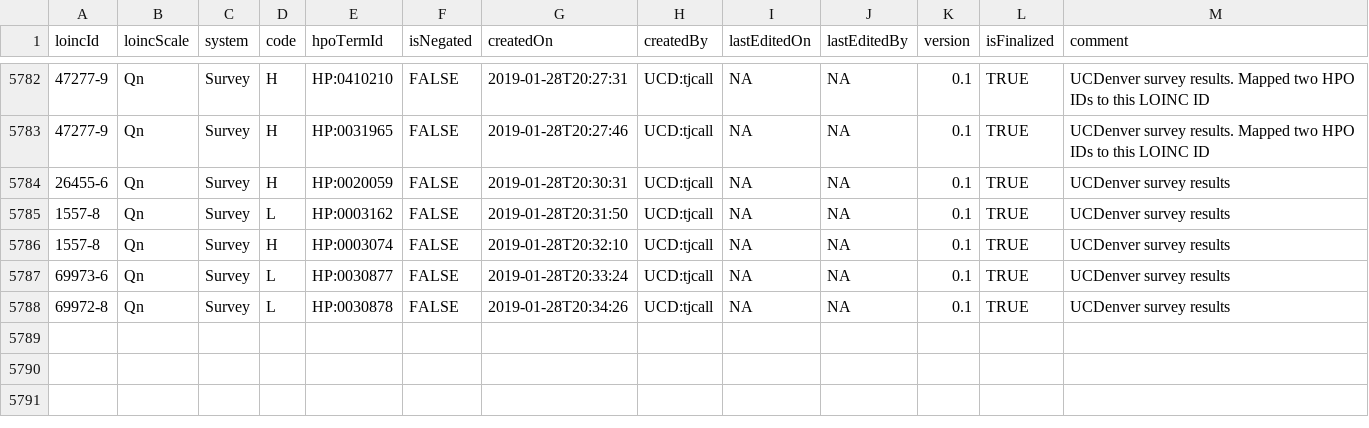
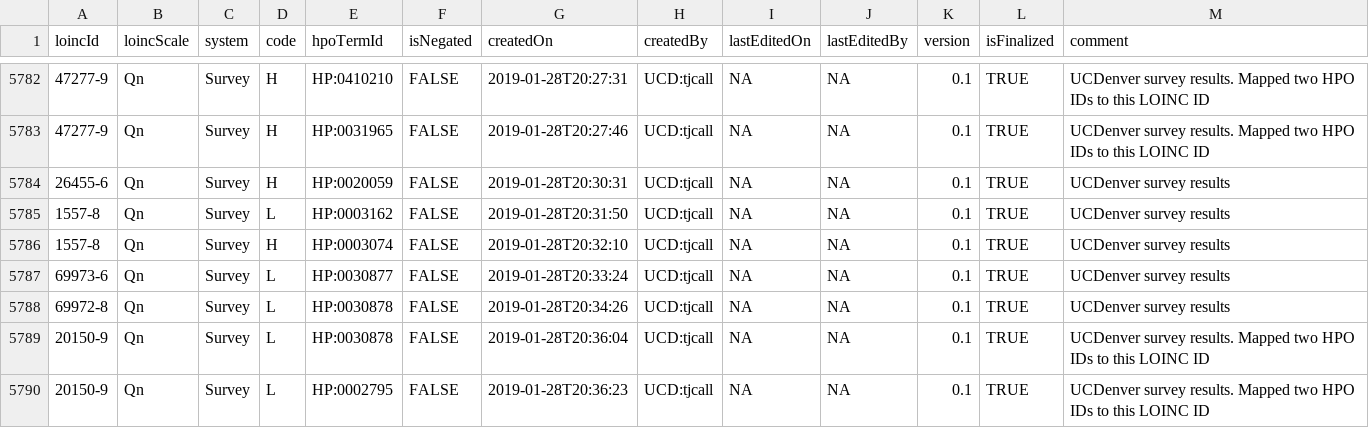
Before and after one commit to callahantiff/OMOP2OBO, a TSV file: mappings/laboratory_tests/loinc2hpoAnnotation/Data/TSVSingleFile/annotations.tsv, drawn as a sheet; only a part is shown, gaps mark what is left out; the diff names each change by its address in the sheet, - before the commit and + after, or states it on an @@ line.

Commit message:
added annotation to LOINC 20150-9

```diff
--- a/mappings/laboratory_tests/loinc2hpoAnnotation/Data/TSVSingleFile/annotations.tsv
+++ b/mappings/laboratory_tests/loinc2hpoAnnotation/Data/TSVSingleFile/annotations.tsv
+row 5789: 20150-9 | Qn | Survey | L | HP:0030878 | FALSE | 2019-01-28T20:36:04 | UCD:tjcall | NA | NA | 0.1 | TRUE | UCDenver survey results. Mapped two HPO IDs to this LOINC ID
+row 5790: 20150-9 | Qn | Survey | L | HP:0002795 | FALSE | 2019-01-28T20:36:23 | UCD:tjcall | NA | NA | 0.1 | TRUE | UCDenver survey results. Mapped two HPO IDs to this LOINC ID
```
